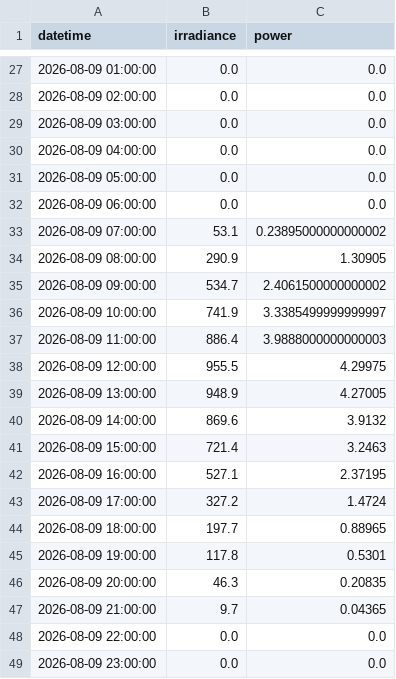
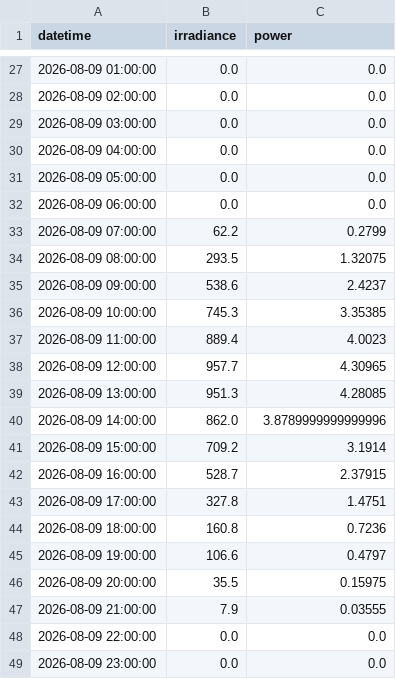
Before and after one commit to supigueni/PV-Forecast, a CSV file: data/20260808_open_meteo_so.csv, drawn as a sheet; only a part is shown, gaps mark what is left out; the diff covers the shown part only.

```diff
--- a/data/20260808_open_meteo_so.csv
+++ b/data/20260808_open_meteo_so.csv
@@ -32,17 +32,17 @@ datetime,irradiance,power
 2026-08-09 06:00:00,0.0,0.0
-2026-08-09 07:00:00,53.1,0.23895000000000002
-2026-08-09 08:00:00,290.9,1.30905
-2026-08-09 09:00:00,534.7,2.4061500000000002
-2026-08-09 10:00:00,741.9,3.3385499999999997
-2026-08-09 11:00:00,886.4,3.9888000000000003
-2026-08-09 12:00:00,955.5,4.29975
-2026-08-09 13:00:00,948.9,4.27005
-2026-08-09 14:00:00,869.6,3.9132
-2026-08-09 15:00:00,721.4,3.2463
-2026-08-09 16:00:00,527.1,2.37195
-2026-08-09 17:00:00,327.2,1.4724
-2026-08-09 18:00:00,197.7,0.88965
-2026-08-09 19:00:00,117.8,0.5301
-2026-08-09 20:00:00,46.3,0.20835
-2026-08-09 21:00:00,9.7,0.04365
+2026-08-09 07:00:00,62.2,0.2799
+2026-08-09 08:00:00,293.5,1.32075
+2026-08-09 09:00:00,538.6,2.4237
+2026-08-09 10:00:00,745.3,3.35385
+2026-08-09 11:00:00,889.4,4.0023
+2026-08-09 12:00:00,957.7,4.30965
+2026-08-09 13:00:00,951.3,4.28085
+2026-08-09 14:00:00,862.0,3.8789999999999996
+2026-08-09 15:00:00,709.2,3.1914
+2026-08-09 16:00:00,528.7,2.37915
+2026-08-09 17:00:00,327.8,1.4751
+2026-08-09 18:00:00,160.8,0.7236
+2026-08-09 19:00:00,106.6,0.4797
+2026-08-09 20:00:00,35.5,0.15975
+2026-08-09 21:00:00,7.9,0.03555
 2026-08-09 22:00:00,0.0,0.0
```
Also changed, not shown: 24 edited cells elsewhere in this file, data/20260808_open_meteo_complete.csv, data/20260808_open_meteo_sw.csv, 4 other files.
